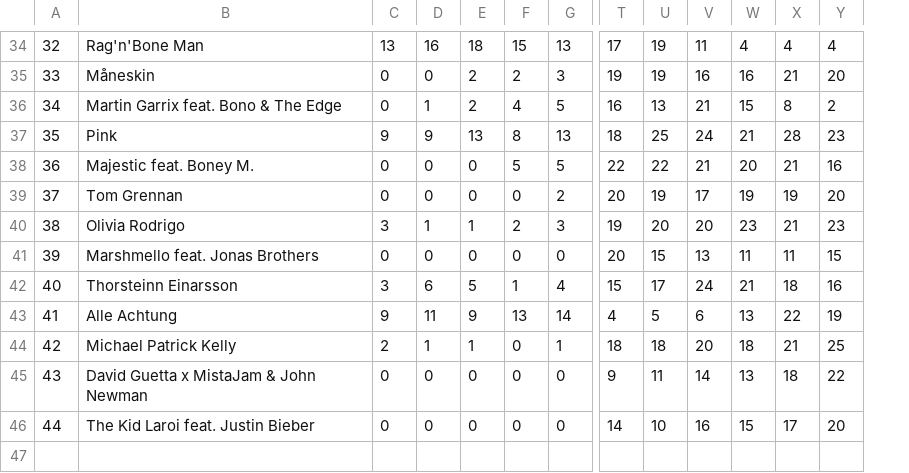
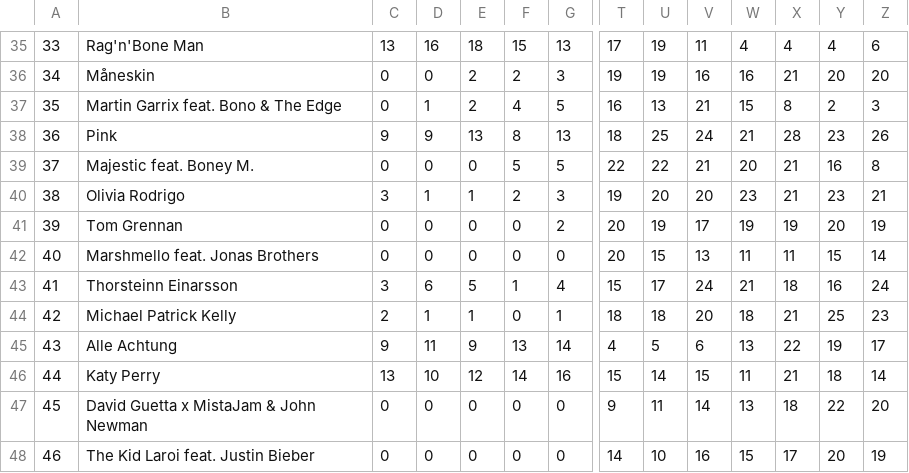
Before and after one commit to stefan-schlagh/oe3Data, a CSV file: data/topi15.csv, drawn as a sheet; only a part is shown, gaps mark what is left out; rows hold the shown columns only; the diff covers the shown part only; the diff names each change by its address in the sheet, - before the commit and + after, or states it on an @@ line.

```diff
--- a/data/topi15.csv
+++ b/data/topi15.csv
+column Z, rows 35-39: 6 | 20 | 3 | 26 | 8; rows 41-43: 19 | 14 | 24; row 45: 17; rows 47-48: 20 | 19
@@ column A renumbered from row 4 down @@
+row 46: 44 | Katy Perry | 13 | 10 | 12 | 14 | 16 | 15 | 14 | 15 | 11 | 21 | 18 | 14
```
Also changed, not shown: 1 added row and 8 moved rows elsewhere in this file, data/topt15.csv, 3 other files.
